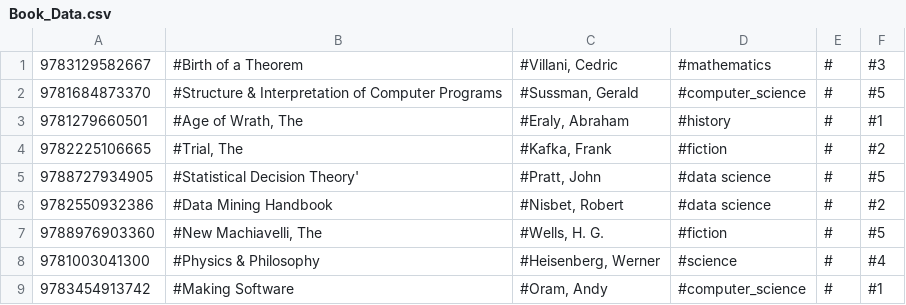
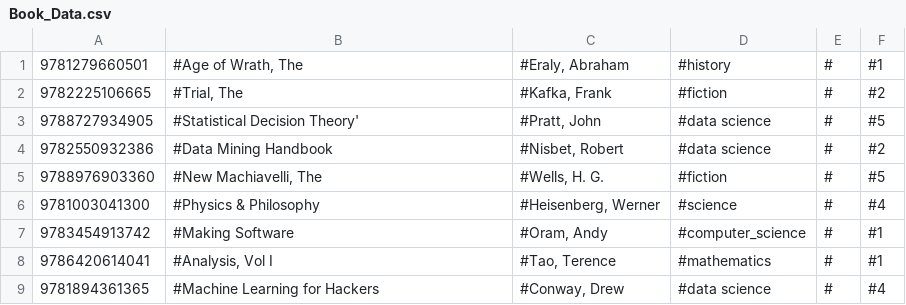
Before and after one commit to Software-Dev-two-Group-Porject/Library_Project, a CSV file: src/Data/Book_Data.csv, drawn as a sheet; only a part is shown; the shorter side is filled out with more unchanged rows.

```diff
--- a/src/Data/Book_Data.csv
+++ b/src/Data/Book_Data.csv
@@ -1,3 +1 @@
-9783129582667	#Birth of a Theorem                      	#Villani, Cedric                                             	#mathematics         	#                    	#3
-9781684873370	#Structure & Interpretation of Computer Programs	#Sussman, Gerald                                             	#computer_science    	#                    	#5
 9781279660501	#Age of Wrath, The                       	#Eraly, Abraham                                              	#history             	#                    	#1
```
Also changed, not shown: 12 other files.
